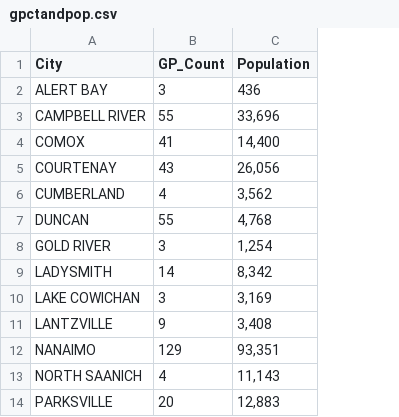
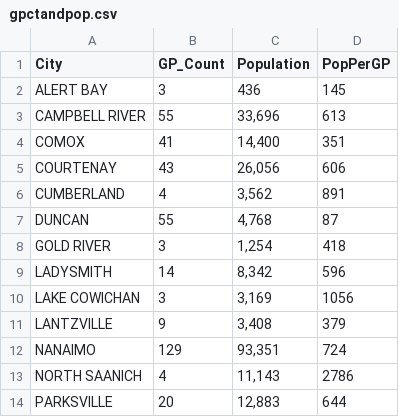
Before and after one commit to grahampayette/grahampayette.github.io, a CSV file: gpctandpop.csv, drawn as a sheet; only a part is shown; the diff names each change by its address in the sheet, - before the commit and + after, or states it on an @@ line.

Commit message:
Added Ratio

```diff
--- a/gpctandpop.csv
+++ b/gpctandpop.csv
+column D (PopPerGP), rows 2-14: 145 | 613 | 351 | 606 | 891 | 87 | 418 | 596 | 1056 | 379 | 724 | 2786 | 644
```
